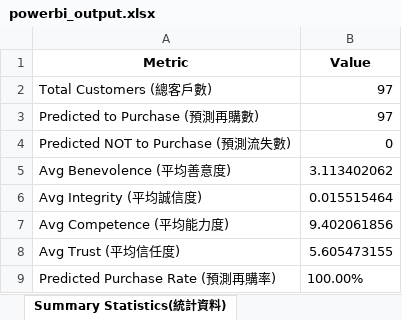
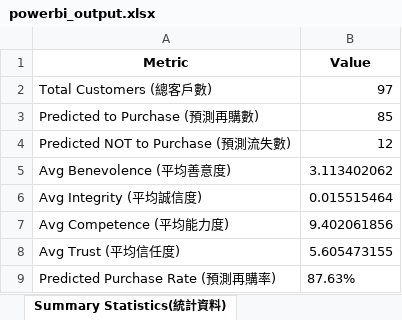
Before and after one commit to yeh-alex/vicuna, an Excel workbook: powerbi_output.xlsx, sheet Summary Statistics(統計資料), drawn as a sheet; values as stored, in another font and other column widths than the file's, no borders; the diff names each change by its address in the sheet, - before the commit and + after, or states it on an @@ line.

```diff
--- a/powerbi_output.xlsx (sheet Summary Statistics(統計資料))
+++ b/powerbi_output.xlsx (sheet Summary Statistics(統計資料))
-B3 (Value): 97
+B3 (Value): 85
-B4 (Value): 0
+B4 (Value): 12
-B9 (Value): 100.00%
+B9 (Value): 87.63%
```
Also changed, not shown: sheet Predictions(含原始資料), LoRA_testing_demo_ready.xlsx, 2 other files.
